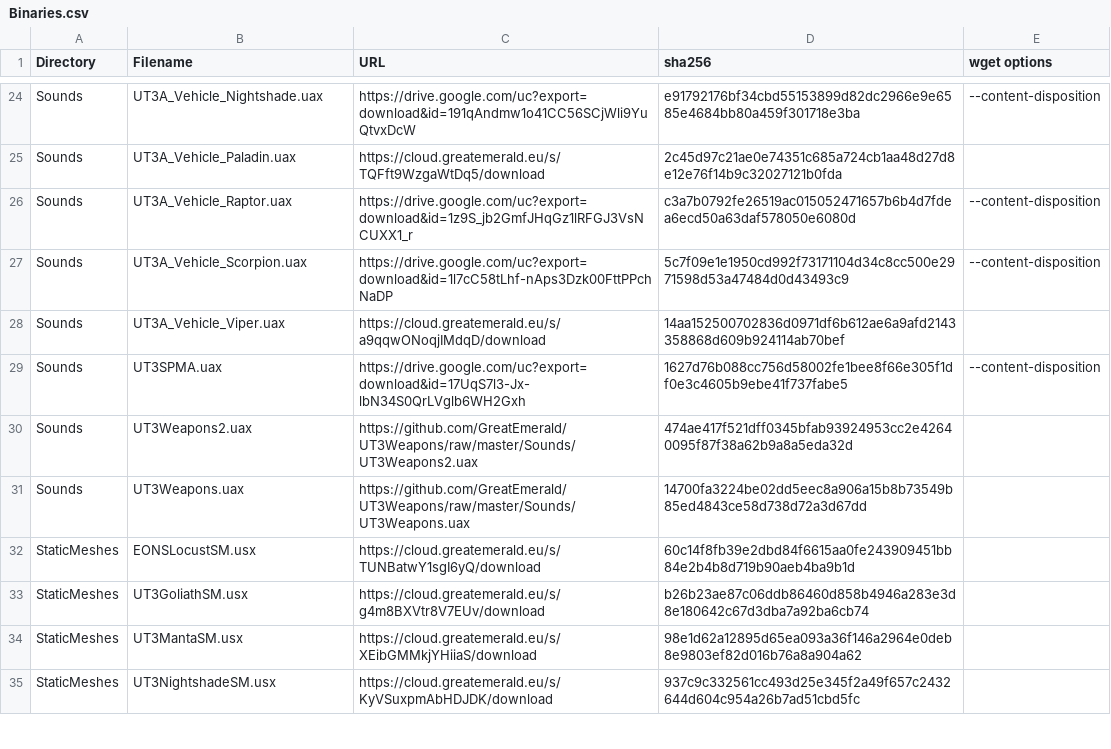
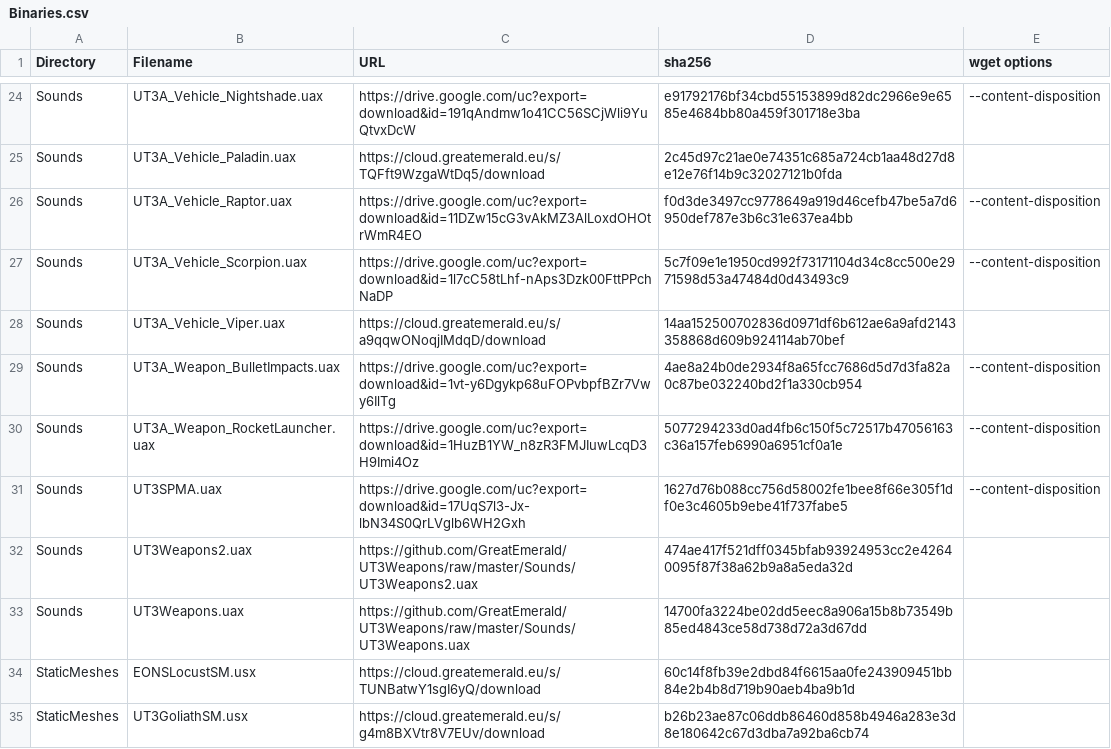
Before and after one commit to GreatEmerald/UT3Vehicles, a CSV file: Binaries.csv, drawn as a sheet; only a part is shown, gaps mark what is left out; the shorter side is filled out with more unchanged rows.

Commit message:
Update Binaries.csv

```diff
--- a/Binaries.csv
+++ b/Binaries.csv
@@ -25,5 +25,7 @@ Sounds,UT3A_Vehicle_Nightshade.uax,https://drive.google.com/uc?export=download&i
 Sounds,UT3A_Vehicle_Paladin.uax,https://cloud.greatemerald.eu/s/TQFft9WzgaWtDq5/download,2c45d97c21ae0e74351c685a724cb1aa48d27d8e12e76f14b9c32027121b0fda,
-Sounds,UT3A_Vehicle_Raptor.uax,https://drive.google.com/uc?export=download&id=1z9S_jb2GmfJHqGz1lRFGJ3VsNCUXX1_r,c3a7b0792fe26519ac015052471657b6b4d7fdea6ecd50a63daf578050e6080d,--content-disposition
+Sounds,UT3A_Vehicle_Raptor.uax,https://drive.google.com/uc?export=download&id=11DZw15cG3vAkMZ3AlLoxdOHOtrWmR4EO,f0d3de3497cc9778649a919d46cefb47be5a7d6950def787e3b6c31e637ea4bb,--content-disposition
 Sounds,UT3A_Vehicle_Scorpion.uax,https://drive.google.com/uc?export=download&id=1l7cC58tLhf-nAps3Dzk00FttPPchNaDP,5c7f09e1e1950cd992f73171104d34c8cc500e2971598d53a47484d0d43493c9,--content-disposition
 Sounds,UT3A_Vehicle_Viper.uax,https://cloud.greatemerald.eu/s/a9qqwONoqjIMdqD/download,14aa152500702836d0971df6b612ae6a9afd2143358868d609b924114ab70bef,
+Sounds,UT3A_Weapon_BulletImpacts.uax,https://drive.google.com/uc?export=download&id=1vt-y6Dgykp68uFOPvbpfBZr7Vwy6IlTg,4ae8a24b0de2934f8a65fcc7686d5d7d3fa82a0c87be032240bd2f1a330cb954,--content-disposition
+Sounds,UT3A_Weapon_RocketLauncher.uax,https://drive.google.com/uc?export=download&id=1HuzB1YW_n8zR3FMJIuwLcqD3H9Imi4Oz,5077294233d0ad4fb6c150f5c72517b47056163c36a157feb6990a6951cf0a1e,--content-disposition
 Sounds,UT3SPMA.uax,https://drive.google.com/uc?export=download&id=17UqS7l3-Jx-lbN34S0QrLVglb6WH2Gxh,1627d76b088cc756d58002fe1bee8f66e305f1df0e3c4605b9ebe41f737fabe5,--content-disposition
```
